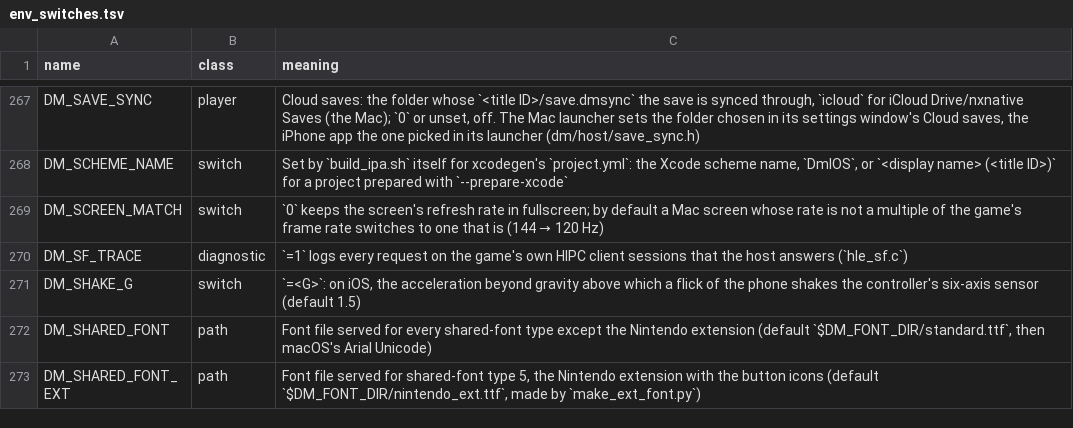
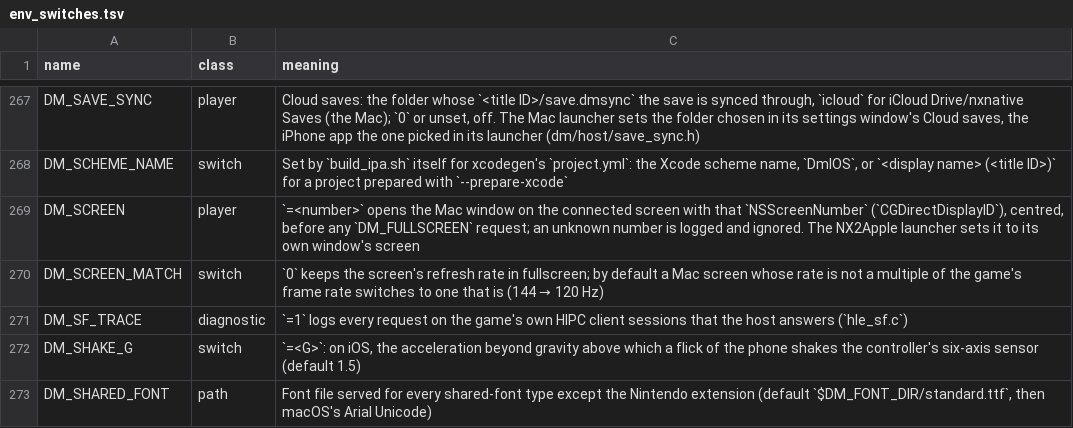
Before and after one commit to LNPANDY/NX2Apple, a TSV file: docs/env_switches.tsv, drawn as a sheet; only a part is shown, gaps mark what is left out; the shorter side is filled out with more unchanged rows.

Commit message:
front_mac: DM_SCREEN opens the game window on a given screen
A Mac game window opened on another display than the launcher's in 2 of 3 runs with two displays. DM_SCREEN=<NSScreenNumber> centres the window on that connected screen before it is shown and before any DM_FULLSCREEN request. Unset or unknown, nothing changes.

```diff
--- a/docs/env_switches.tsv
+++ b/docs/env_switches.tsv
@@ -268,2 +268,3 @@ DM_SAVE_SYNC	player	Cloud saves: the folder whose `<title ID>/save.dmsync` the s
 DM_SCHEME_NAME	switch	Set by `build_ipa.sh` itself for xcodegen's `project.yml`: the Xcode scheme name, `DmIOS`, or `<display name> (<title ID>)` for a project prepared with `--prepare-xcode`
+DM_SCREEN	player	`=<number>` opens the Mac window on the connected screen with that `NSScreenNumber` (`CGDirectDisplayID`), centred, before any `DM_FULLSCREEN` request; an unknown number is logged and ignored. The NX2Apple launcher sets it to its own window's screen
 DM_SCREEN_MATCH	switch	`0` keeps the screen's refresh rate in fullscreen; by default a Mac screen whose rate is not a multiple of the game's frame rate switches to one that is (144 → 120 Hz)
```
Also changed, not shown: 3 other files.
